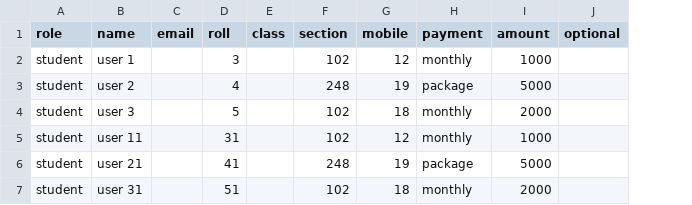
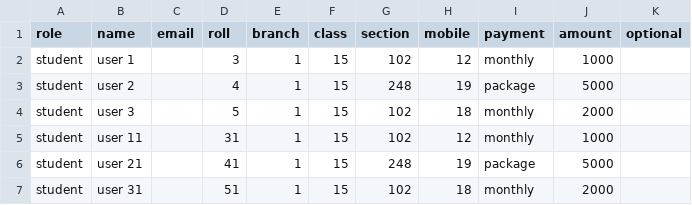
Before and after one commit to Codist-Official/edupress, a CSV file: assets/csv/demo-user-data.csv, drawn as a sheet; addresses are those after the commit; the diff names each change by its address in the sheet, - before the commit and + after, or states it on an @@ line.

```diff
--- a/assets/csv/demo-user-data.csv
+++ b/assets/csv/demo-user-data.csv
+column E (branch), rows 2-7: all 1
-F2:F7 (class): (empty)
+F2:F7 (class): 15
```
Also changed, not shown: 21 other files.
